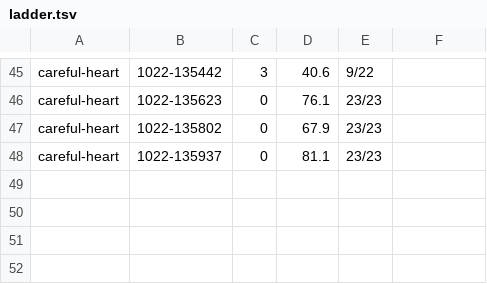
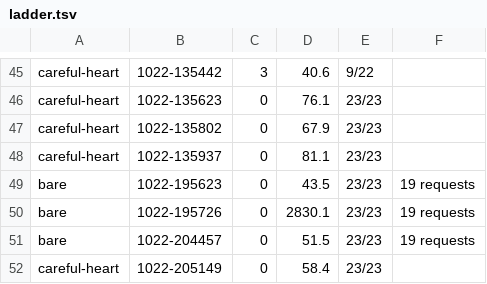
Before and after one commit to JogoShugh/heart-rise-artie, a TSV file: exhibits/native-vs-heart/runs/ladder.tsv, drawn as a sheet; only a part is shown, gaps mark what is left out.

```diff
--- a/exhibits/native-vs-heart/runs/ladder.tsv
+++ b/exhibits/native-vs-heart/runs/ladder.tsv
@@ -48 +48,5 @@ careful-heart	1022-135802	0	67.9	23/23
 careful-heart	1022-135937	0	81.1	23/23
+bare	1022-195623	0	43.5	23/23	19 requests
+bare	1022-195726	0	2830.1	23/23	19 requests
+bare	1022-204457	0	51.5	23/23	19 requests
+careful-heart	1022-205149	0	58.4	23/23
```
Also changed, not shown: 10 other files.
